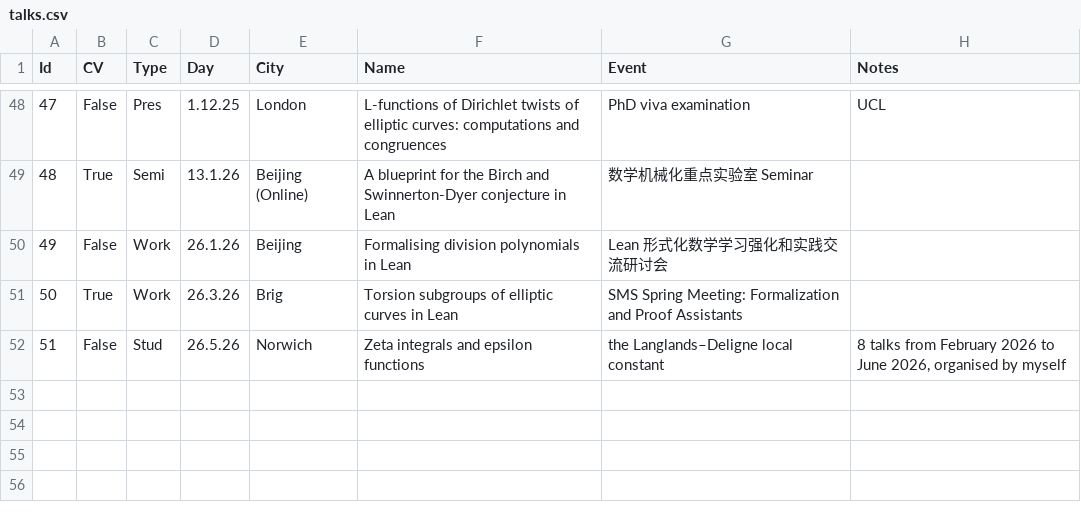
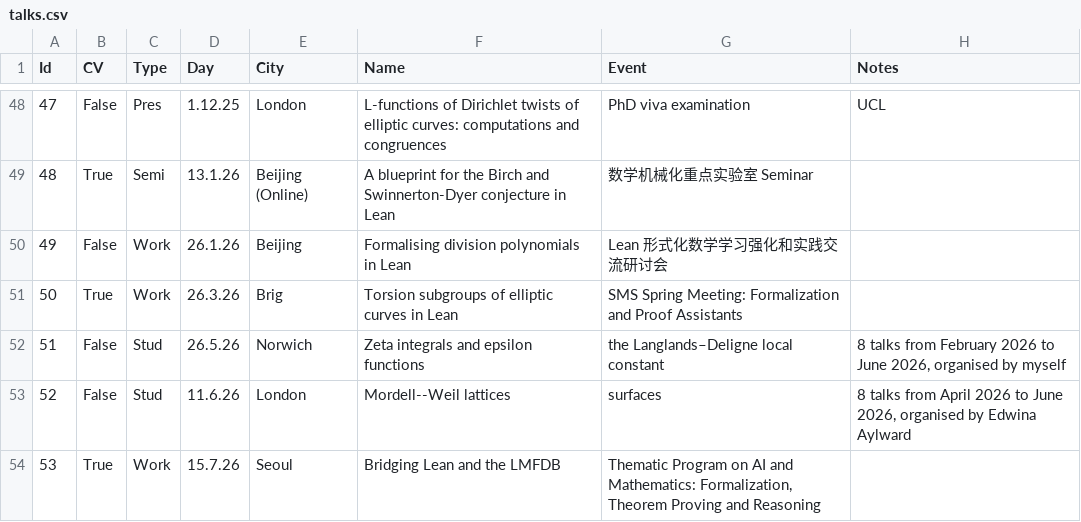
Before and after one commit to Multramate/multramate.github.io, a CSV file: gen/talks.csv, drawn as a sheet; only a part is shown, gaps mark what is left out; the diff names each change by its address in the sheet, - before the commit and + after, or states it on an @@ line.

```diff
--- a/gen/talks.csv
+++ b/gen/talks.csv
+row 53: 52 | False | Stud | 11.6.26 | London | Mordell--Weil lattices | surfaces | 8 talks from April 2026 to June 2026, organised by Edwina Aylward
+row 54: 53 | True | Work | 15.7.26 | Seoul | Bridging Lean and the LMFDB | Thematic Program on AI and Mathematics: Formalization, Theorem Proving and Reasoning
```
Also changed, not shown: gen/events.csv, 15 other files.
